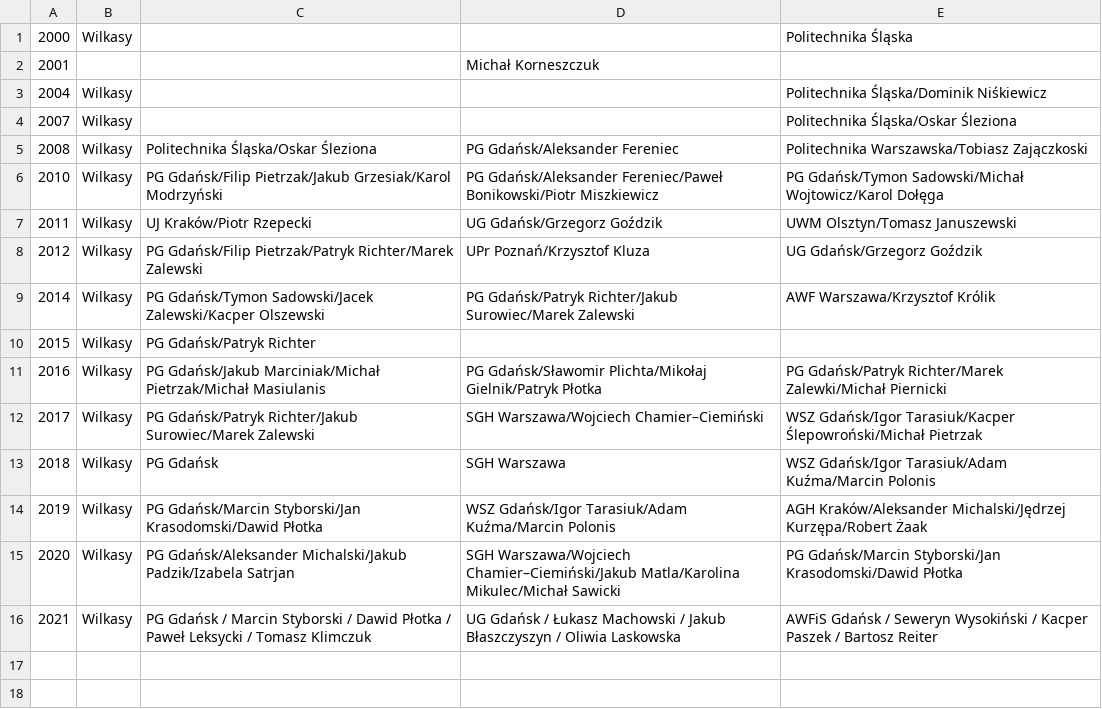
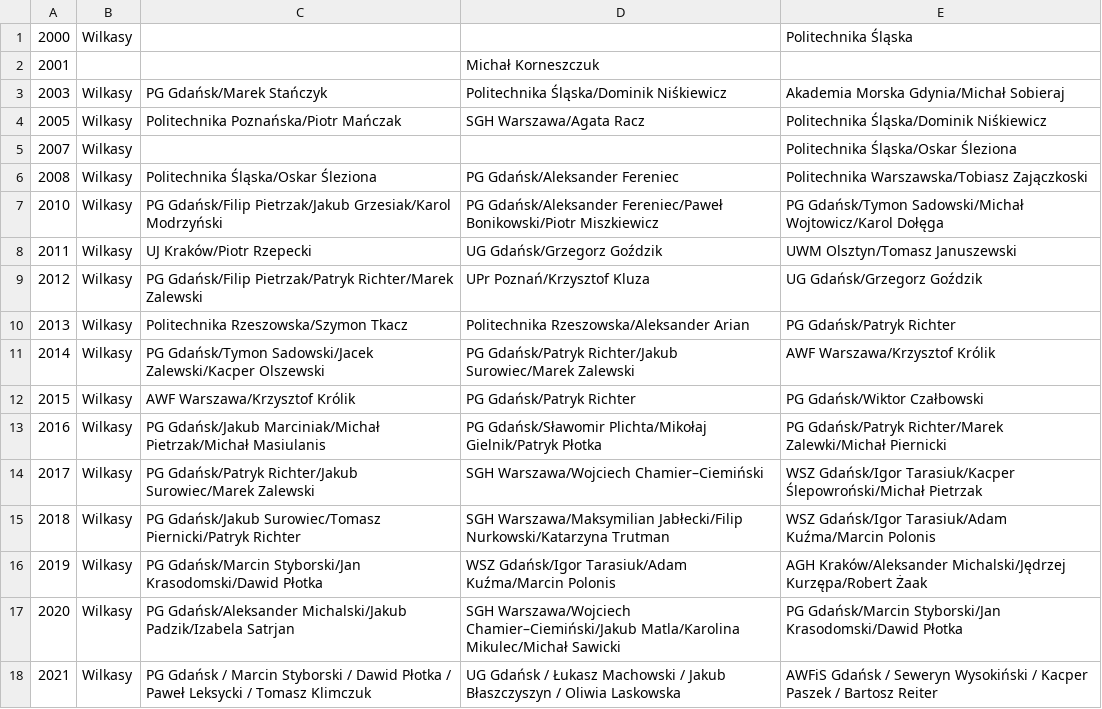
Before and after one commit to iworks/sailing-results, a CSV file: omega/omega.standard.akademickie.mistrzostwa.polski.csv, drawn as a sheet.

Commit message:
omega

```diff
--- a/omega/omega.standard.akademickie.mistrzostwa.polski.csv
+++ b/omega/omega.standard.akademickie.mistrzostwa.polski.csv
@@ -2,3 +2,4 @@
 2001,,,Michał Korneszczuk,
-2004,Wilkasy,,,Politechnika Śląska/Dominik Niśkiewicz
+2003,Wilkasy,PG Gdańsk/Marek Stańczyk,Politechnika Śląska/Dominik Niśkiewicz,Akademia Morska Gdynia/Michał Sobieraj
+2005,Wilkasy,Politechnika Poznańska/Piotr Mańczak,SGH Warszawa/Agata Racz,Politechnika Śląska/Dominik Niśkiewicz
 2007,Wilkasy,,,Politechnika Śląska/Oskar Śleziona
@@ -8,7 +9,8 @@
 2012,Wilkasy,PG Gdańsk/Filip Pietrzak/Patryk Richter/Marek Zalewski,UPr Poznań/Krzysztof Kluza,UG Gdańsk/Grzegorz Goździk
+2013,Wilkasy,Politechnika Rzeszowska/Szymon Tkacz,Politechnika Rzeszowska/Aleksander Arian,PG Gdańsk/Patryk Richter
 2014,Wilkasy,PG Gdańsk/Tymon Sadowski/Jacek Zalewski/Kacper Olszewski,PG Gdańsk/Patryk Richter/Jakub Surowiec/Marek Zalewski,AWF Warszawa/Krzysztof Królik
-2015,Wilkasy,PG Gdańsk/Patryk Richter,,
+2015,Wilkasy,AWF Warszawa/Krzysztof Królik,PG Gdańsk/Patryk Richter,PG Gdańsk/Wiktor Czałbowski
 2016,Wilkasy,PG Gdańsk/Jakub Marciniak/Michał Pietrzak/Michał Masiulanis,PG Gdańsk/Sławomir Plichta/Mikołaj Gielnik/Patryk Płotka,PG Gdańsk/Patryk Richter/Marek Zalewki/Michał Piernicki
 2017,Wilkasy,PG Gdańsk/Patryk Richter/Jakub Surowiec/Marek Zalewski,SGH Warszawa/Wojciech Chamier–Ciemiński,WSZ Gdańsk/Igor Tarasiuk/Kacper Ślepowroński/Michał Pietrzak
-2018,Wilkasy,PG Gdańsk,SGH Warszawa,WSZ Gdańsk/Igor Tarasiuk/Adam Kuźma/Marcin Polonis
+2018,Wilkasy,PG Gdańsk/Jakub Surowiec/Tomasz Piernicki/Patryk Richter,SGH Warszawa/Maksymilian Jabłecki/Filip Nurkowski/Katarzyna Trutman,WSZ Gdańsk/Igor Tarasiuk/Adam Kuźma/Marcin Polonis
 2019,Wilkasy,PG Gdańsk/Marcin Styborski/Jan Krasodomski/Dawid Płotka,WSZ Gdańsk/Igor Tarasiuk/Adam Kuźma/Marcin Polonis,AGH Kraków/Aleksander Michalski/Jędrzej Kurzępa/Robert Żaak
```
Also changed, not shown: 1 other file.
